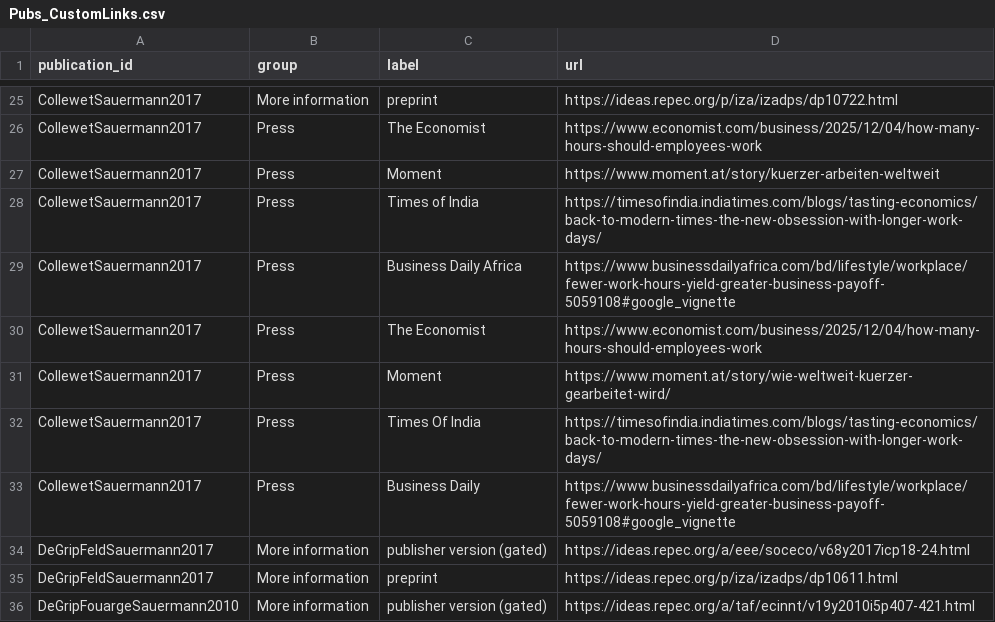
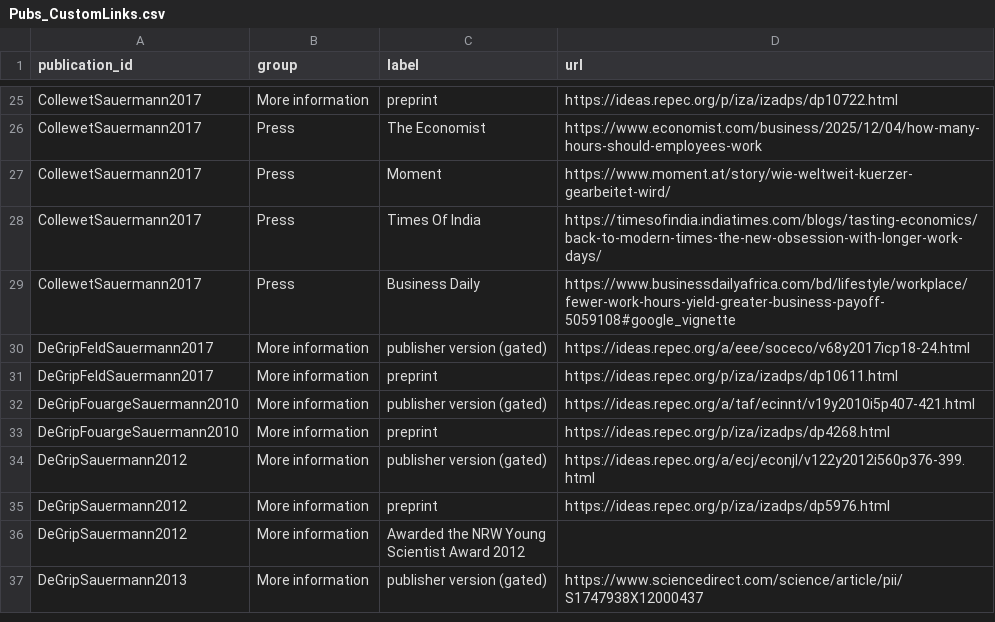
Before and after one commit to jansauermann/jansauermann.github.io, a CSV file: data/Pubs_CustomLinks.csv, drawn as a sheet; only a part is shown, gaps mark what is left out; the shorter side is filled out with more unchanged rows; the diff names each change by its address in the sheet, - before the commit and + after, or states it on an @@ line.

Commit message:
Update public publication tables from Google Sheets

```diff
--- a/data/Pubs_CustomLinks.csv
+++ b/data/Pubs_CustomLinks.csv
-row 27: CollewetSauermann2017 | Press | Moment | https://www.moment.at/story/kuerzer-arbeiten-weltweit
-row 28: CollewetSauermann2017 | Press | Times of India | https://timesofindia.indiatimes.com/blogs/tasting-economics/back-to-modern-times-the-new-obsession-with-longer-work-days/
-row 29: CollewetSauermann2017 | Press | Business Daily Africa | https://www.businessdailyafrica.com/bd/lifestyle/workplace/fewer-work-hours-yield-greater-business-payoff-5059108#google_vignette
-row 30: CollewetSauermann2017 | Press | The Economist | https://www.economist.com/business/2025/12/04/how-many-hours-should-employees-work
```
Also changed, not shown: data/Pubs.csv, 1 other file.
